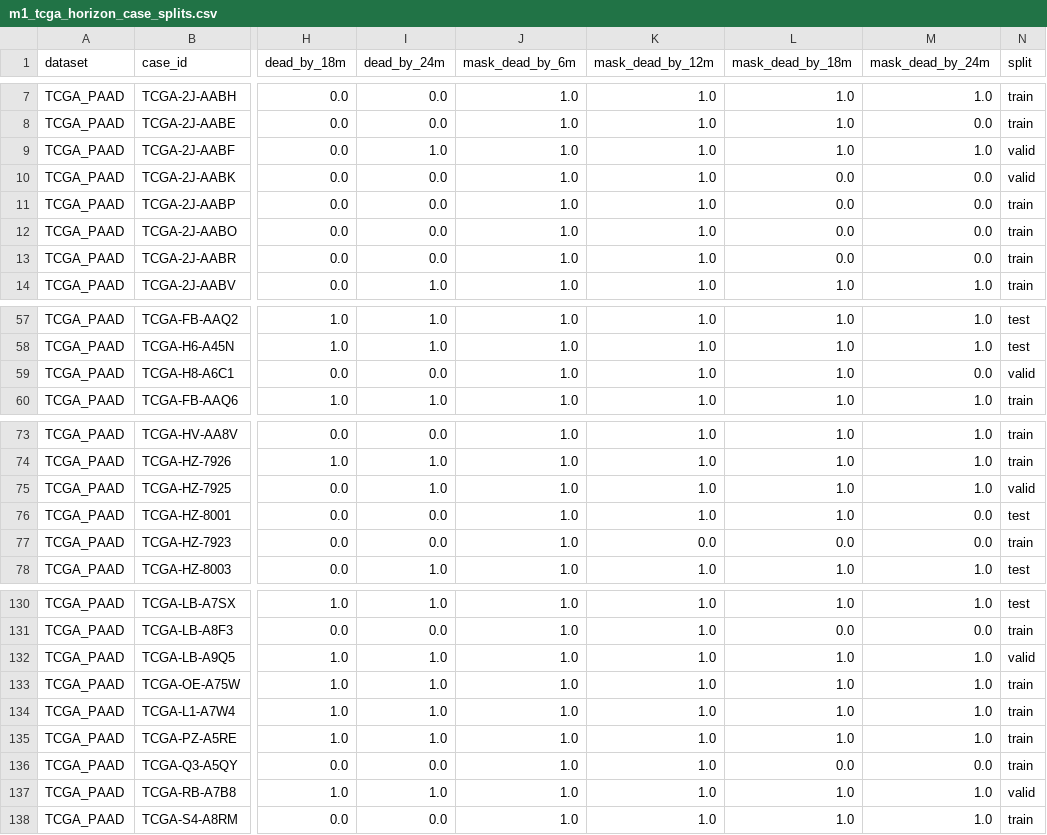
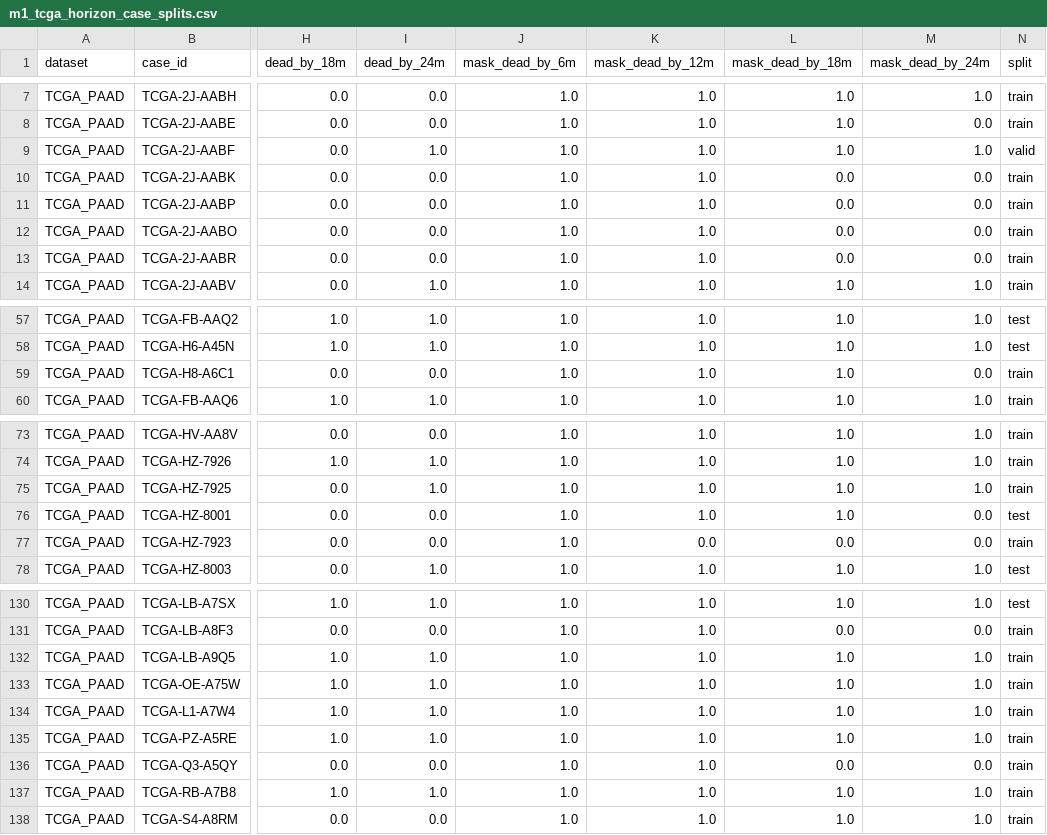
Before and after one commit to Leeyoungsup/pancreatic_cancer_pathology, a CSV file: outputs/M1/m1_tcga_horizon_case_splits.csv, drawn as a sheet; only a part is shown, gaps mark what is left out; the diff covers the shown part only; the diff names each change by its address in the sheet, - before the commit and + after, or states it on an @@ line.

```diff
--- a/outputs/M1/m1_tcga_horizon_case_splits.csv
+++ b/outputs/M1/m1_tcga_horizon_case_splits.csv
-N10 (split): valid
+N10 (split): train
-N59 (split): valid
+N59 (split): train
-N75 (split): valid
+N75 (split): train
-N132 (split): valid
+N132 (split): train
-N137 (split): valid
+N137 (split): train
```
Also changed, not shown: 8 edited cells elsewhere in this file, outputs/M2/m2_tcga_horizon_clinical_case_splits.csv, outputs/M2/m2_tcga_horizon_clinical_slide_manifest.csv, 26 other files.
